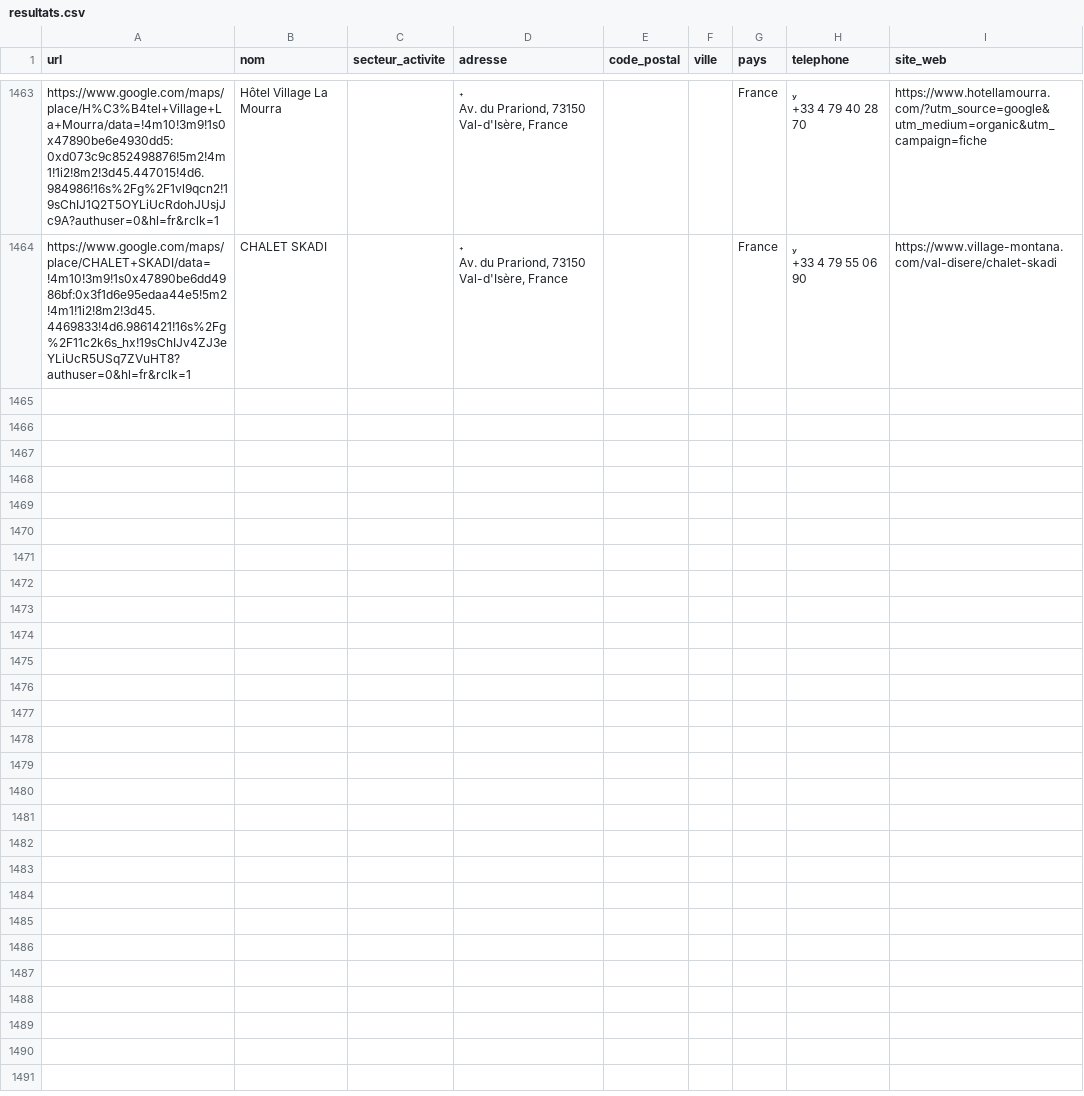
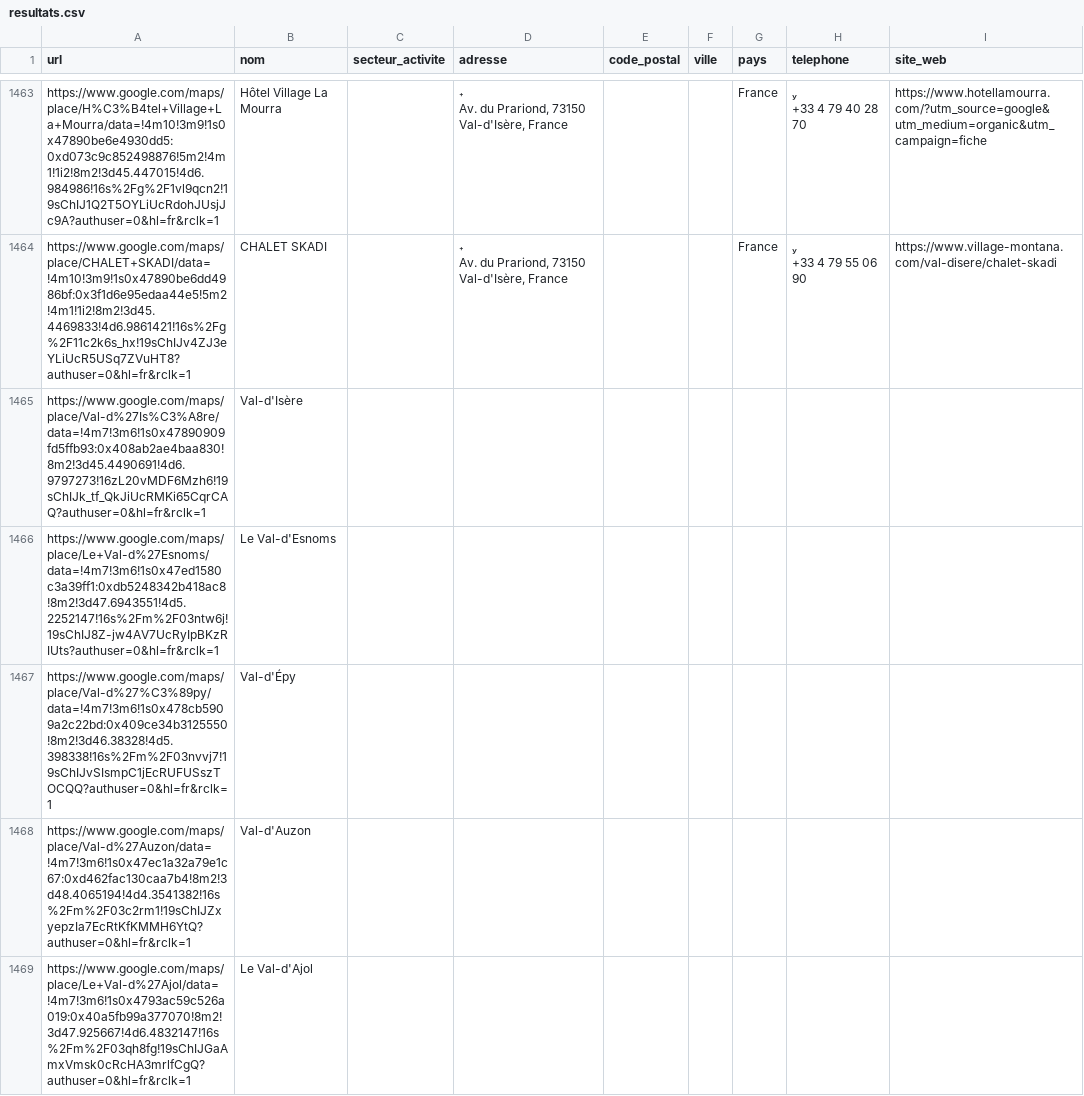
Before and after one commit to Tsimoka/Maps-1, a CSV file: resultats.csv, drawn as a sheet; only a part is shown, gaps mark what is left out; the diff covers the shown part only; the diff names each change by its address in the sheet, - before the commit and + after, or states it on an @@ line.

```diff
--- a/resultats.csv
+++ b/resultats.csv
+row 1465: https://www.google.com/maps/place/Val-d%27Is%C3%A8re/data=!4m7!3m6!1s0x47890909fd5ffb93:0x408ab2ae4baa830!8m2!3d45.4490691!4d6.9797273!16zL20vMDF6Mzh6!19sChIJk_tf_QkJiUcRMKi65CqrCAQ?authuser=0&hl=fr&rclk=1 | Val-d'Isère
+row 1466: https://www.google.com/maps/place/Le+Val-d%27Esnoms/data=!4m7!3m6!1s0x47ed1580c3a39ff1:0xdb5248342b418ac8!8m2!3d47.6943551!4d5.2252147!16s%2Fm%2F03ntw6j!19sChIJ8Z-jw4AV7UcRyIpBKzRIUts?authuser=0&hl=fr&rclk=1 | Le Val-d'Esnoms
+row 1467: https://www.google.com/maps/place/Val-d%27%C3%89py/data=!4m7!3m6!1s0x478cb5909a2c22bd:0x409ce34b3125550!8m2!3d46.38328!4d5.398338!16s%2Fm%2F03nvvj7!19sChIJvSIsmpC1jEcRUFUSszTOCQQ?authuser=0&hl=fr&rclk=1 | Val-d'Épy
+row 1468: https://www.google.com/maps/place/Val-d%27Auzon/data=!4m7!3m6!1s0x47ec1a32a79e1c67:0xd462fac130caa7b4!8m2!3d48.4065194!4d4.3541382!16s%2Fm%2F03c2rm1!19sChIJZxyepzIa7EcRtKfKMMH6YtQ?authuser=0&hl=fr&rclk=1 | Val-d'Auzon
+row 1469: https://www.google.com/maps/place/Le+Val-d%27Ajol/data=!4m7!3m6!1s0x4793ac59c526a019:0x40a5fb99a377070!8m2!3d47.925667!4d6.4832147!16s%2Fm%2F03qh8fg!19sChIJGaAmxVmsk0cRcHA3mrlfCgQ?authuser=0&hl=fr&rclk=1 | Le Val-d'Ajol
```
Also changed, not shown: 15 added rows elsewhere in this file, 1 other file.
